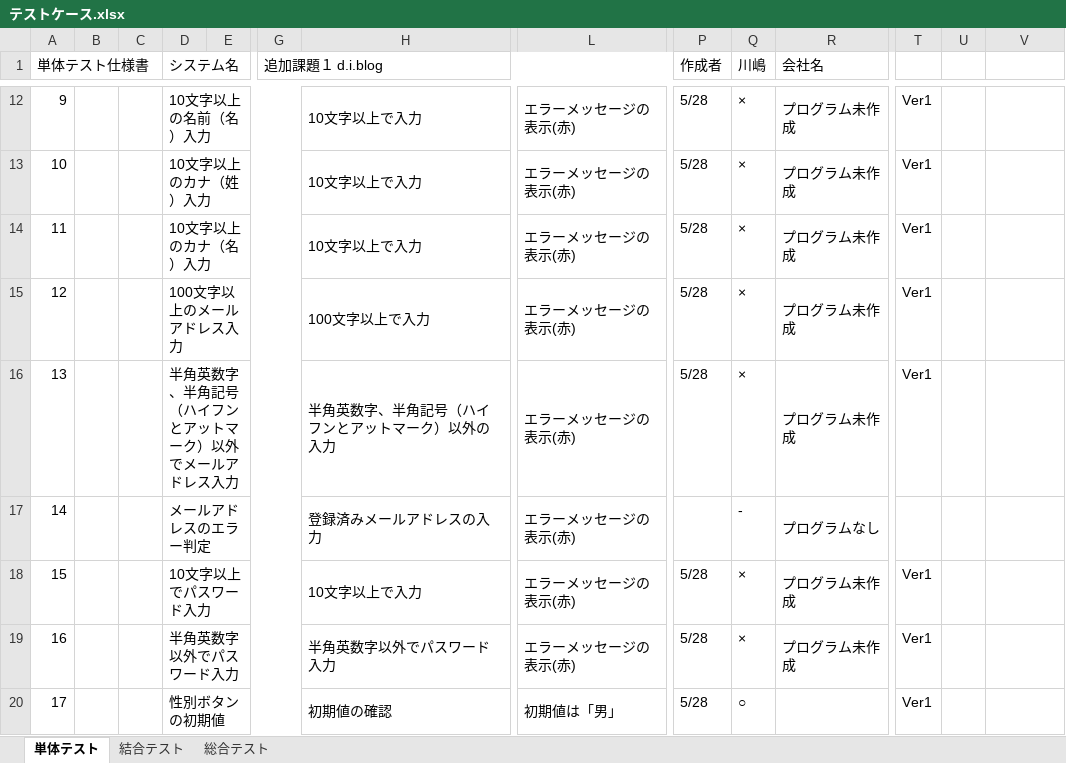
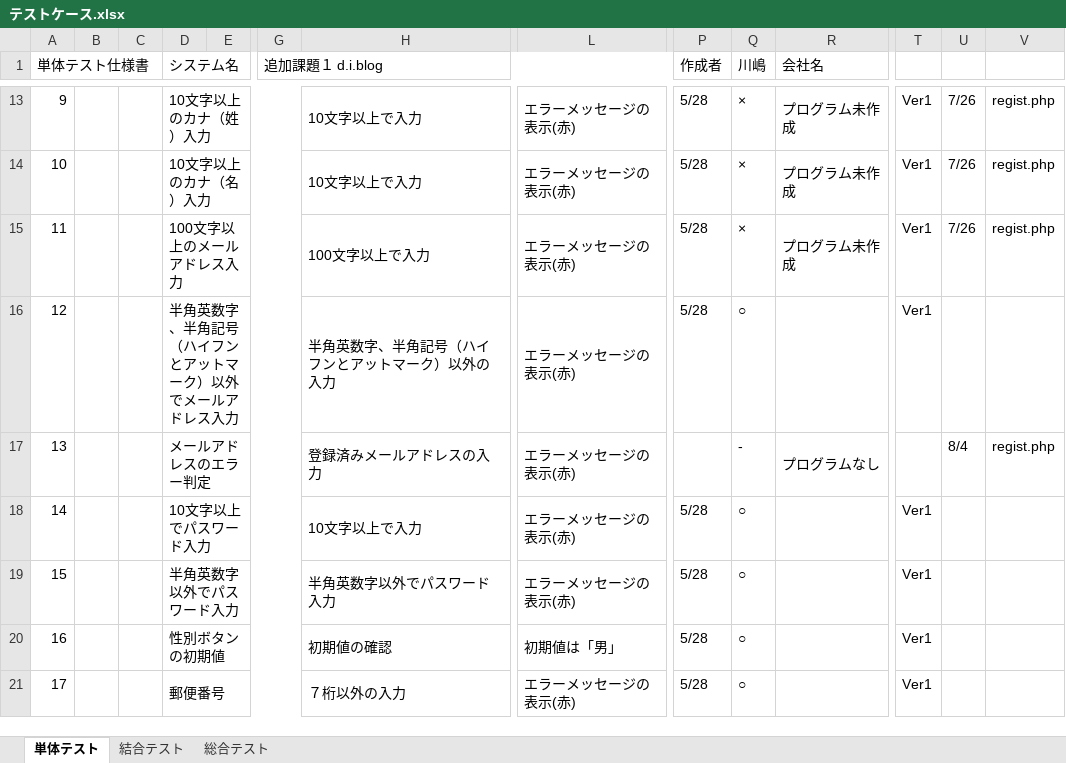
Before and after one commit to Ikuek/D.I.Works_Assignments, an Excel workbook: Documents/テストケース.xlsx, sheet 単体テスト, drawn as a sheet; only a part is shown, gaps mark what is left out; values as stored, in another font and other column widths than the file's, no cell formats; addresses are those after the commit; the diff covers the shown part only; the diff names each change by its address in the sheet, - before the commit and + after, or states it on an @@ line.

```diff
--- a/Documents/テストケース.xlsx (sheet 単体テスト)
+++ b/Documents/テストケース.xlsx (sheet 単体テスト)
-D13 (システム名): 10文字以上の名前（名）入力
+D13 (システム名): 10文字以上のカナ（姓）入力
-U13:U15: (empty)
+U13:U15: 7/26
-V13:V15: (empty)
+V13:V15: regist.php
-D14 (システム名): 10文字以上のカナ（姓）入力
+D14 (システム名): 10文字以上のカナ（名）入力
-D15 (システム名): 10文字以上のカナ（名）入力
+D15 (システム名): 100文字以上のメールアドレス入力
-H15: 10文字以上で入力
+H15: 100文字以上で入力
-D16 (システム名): 100文字以上のメールアドレス入力
+D16 (システム名): 半角英数字、半角記号（ハイフンとアットマーク）以外でメールアドレス入力
-H16: 100文字以上で入力
+H16: 半角英数字、半角記号（ハイフンとアットマーク）以外の入力
-Q16 (川嶋): ×
+Q16 (川嶋): ○
-R16 (会社名): プログラム未作成
+R16 (会社名): (empty)
-D17 (システム名): 半角英数字、半角記号（ハイフンとアットマーク）以外でメールアドレス入力
+D17 (システム名): メールアドレスのエラー判定
-H17: 半角英数字、半角記号（ハイフンとアットマーク）以外の入力
+H17: 登録済みメールアドレスの入力
-P17 (作成者): 5/28
+P17 (作成者): (empty)
-Q17 (川嶋): ×
+Q17 (川嶋): -
-R17 (会社名): プログラム未作成
+R17 (会社名): プログラムなし
-T17: Ver1
+T17: (empty)
-U17: (empty)
+U17: 8/4
-V17: (empty)
+V17: regist.php
-D18 (システム名): メールアドレスのエラー判定
+D18 (システム名): 10文字以上でパスワード入力
-H18: 登録済みメールアドレスの入力
+H18: 10文字以上で入力
-P18 (作成者): (empty)
+P18 (作成者): 5/28
-Q18 (川嶋): -
+Q18 (川嶋): ○
-R18 (会社名): プログラムなし
+R18 (会社名): (empty)
-T18: (empty)
+T18: Ver1
-D19 (システム名): 10文字以上でパスワード入力
+D19 (システム名): 半角英数字以外でパスワード入力
-H19: 10文字以上で入力
+H19: 半角英数字以外でパスワード入力
-Q19:Q20 (川嶋): ×
+Q19:Q20 (川嶋): ○
-R19:R20 (会社名): プログラム未作成
+R19:R20 (会社名): (empty)
-D20 (システム名): 半角英数字以外でパスワード入力
+D20 (システム名): 性別ボタンの初期値
-H20: 半角英数字以外でパスワード入力
+H20: 初期値の確認
-L20: エラーメッセージの表示(赤)
+L20: 初期値は「男」
-D21 (システム名): 性別ボタンの初期値
+D21 (システム名): 郵便番号
-H21: 初期値の確認
+H21: ７桁以外の入力
-L21: 初期値は「男」
+L21: エラーメッセージの表示(赤)
```
Also changed, not shown: 1 added row, 1 removed row, 341 edited cells and merged cells elsewhere in this sheet, sheet 総合テスト, cell formats, 3 other files.
